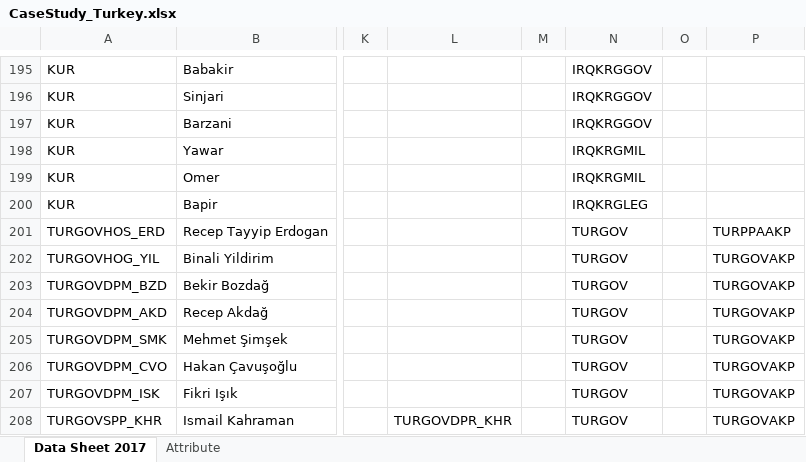
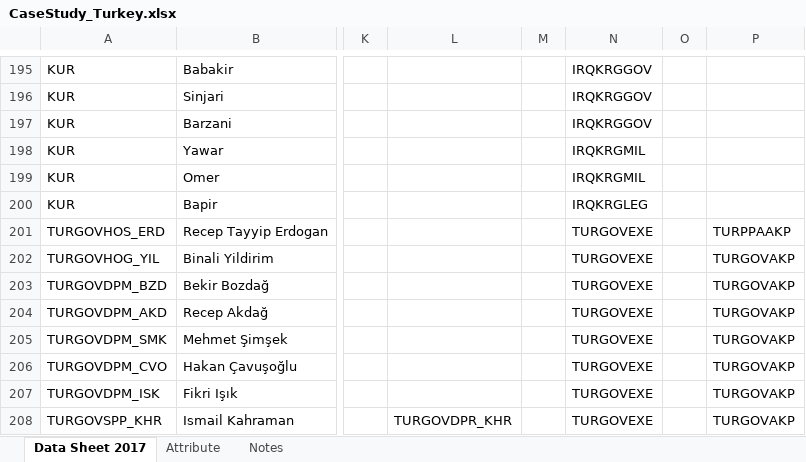
Before and after one commit to prashant-rathod/GAT, an Excel workbook: static/sample/SNA/CaseStudy_Turkey.xlsx, sheet Data Sheet 2017, drawn as a sheet; only a part is shown, gaps mark what is left out; values as stored, in another font and other column widths than the file's, no cell formats; the diff covers the shown part only; the diff names each change by its address in the sheet, - before the commit and + after, or states it on an @@ line.

```diff
--- a/static/sample/SNA/CaseStudy_Turkey.xlsx (sheet Data Sheet 2017)
+++ b/static/sample/SNA/CaseStudy_Turkey.xlsx (sheet Data Sheet 2017)
+sheet tab: Notes
-N201:N208: TURGOV
+N201:N208: TURGOVEXE
```
Also changed, not shown: 60 edited cells elsewhere in this sheet, sheet Attribute, cell formats, 2 other files.
